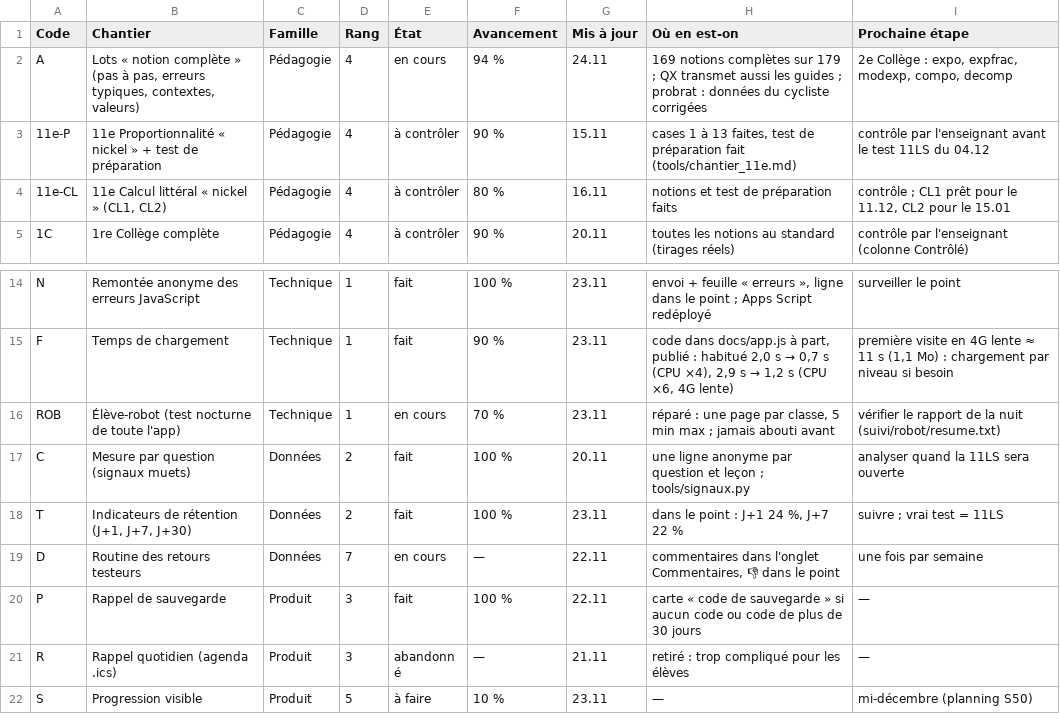
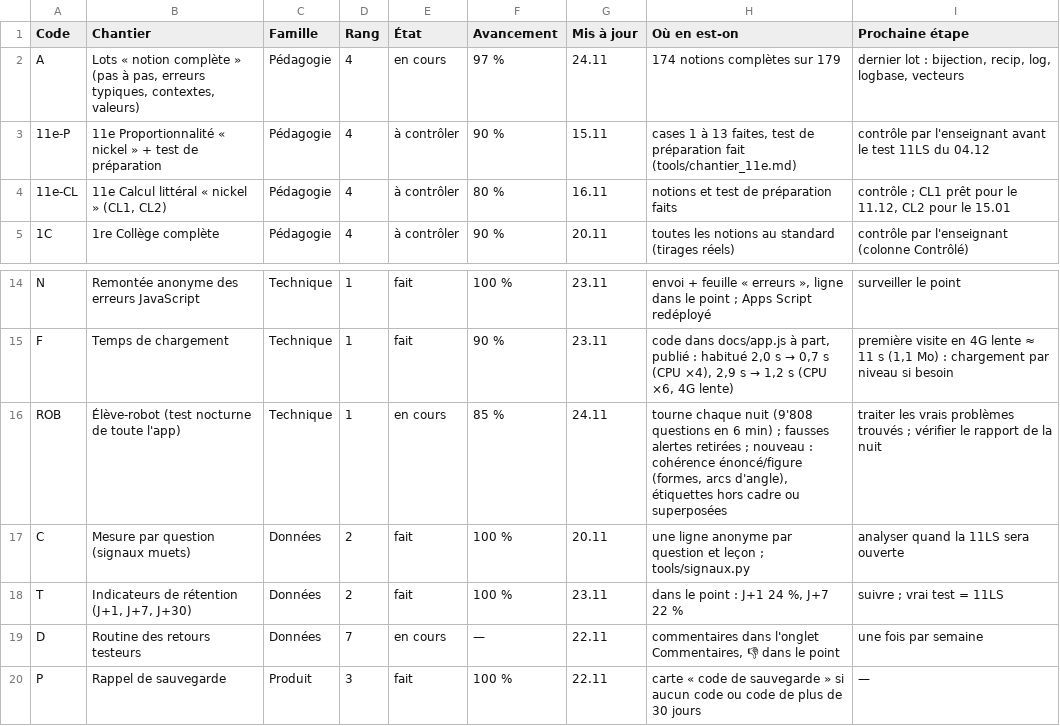
Before and after one commit to 5min2maths/5min2maths.github.io, a TSV file: tools/chantiers.tsv, drawn as a sheet; only a part is shown, gaps mark what is left out; the shorter side is filled out with more unchanged rows.

```diff
--- a/tools/chantiers.tsv
+++ b/tools/chantiers.tsv
@@ -1,3 +1,3 @@
 Code	Chantier	Famille	Rang	État	Avancement	Mis à jour	Où en est-on	Prochaine étape
-A	Lots « notion complète » (pas à pas, erreurs typiques, contextes, valeurs)	Pédagogie	4	en cours	94 %	24.11	169 notions complètes sur 179 ; QX transmet aussi les guides ; probrat : données du cycliste corrigées	2e Collège : expo, expfrac, modexp, compo, decomp
+A	Lots « notion complète » (pas à pas, erreurs typiques, contextes, valeurs)	Pédagogie	4	en cours	97 %	24.11	174 notions complètes sur 179	dernier lot : bijection, recip, log, logbase, vecteurs
 11e-P	11e Proportionnalité « nickel » + test de préparation	Pédagogie	4	à contrôler	90 %	15.11	cases 1 à 13 faites, test de préparation fait (tools/chantier_11e.md)	contrôle par l'enseignant avant le test 11LS du 04.12
@@ -15,3 +15,3 @@ N	Remontée anonyme des erreurs JavaScript	Technique	1	fait	100 %	23.11	envoi +
 F	Temps de chargement	Technique	1	fait	90 %	23.11	code dans docs/app.js à part, publié : habitué 2,0 s → 0,7 s (CPU ×4), 2,9 s → 1,2 s (CPU ×6, 4G lente)	première visite en 4G lente ≈ 11 s (1,1 Mo) : chargement par niveau si besoin
-ROB	Élève-robot (test nocturne de toute l'app)	Technique	1	en cours	70 %	23.11	réparé : une page par classe, 5 min max ; jamais abouti avant	vérifier le rapport de la nuit (suivi/robot/resume.txt)
+ROB	Élève-robot (test nocturne de toute l'app)	Technique	1	en cours	85 %	24.11	tourne chaque nuit (9'808 questions en 6 min) ; fausses alertes retirées ; nouveau : cohérence énoncé/figure (formes, arcs d'angle), étiquettes hors cadre ou superposées	traiter les vrais problèmes trouvés ; vérifier le rapport de la nuit
 C	Mesure par question (signaux muets)	Données	2	fait	100 %	20.11	une ligne anonyme par question et leçon ; tools/signaux.py	analyser quand la 11LS sera ouverte
```
Also changed, not shown: 9 other files.
